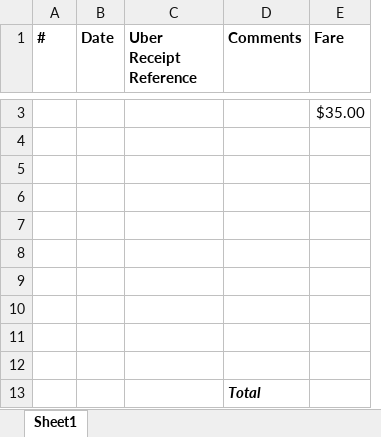
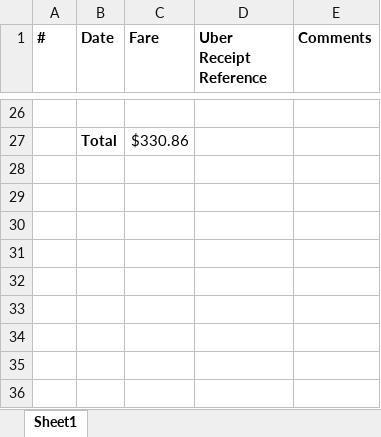
Before and after one commit to tarekbzahid/susu_summer24, an Excel workbook: uber_receipts/summary.xlsx, sheet Sheet1, drawn as a sheet; only a part is shown, gaps mark what is left out; values as stored, in another font and other column widths than the file's, no borders; removed rows and columns are numbered as before the commit, all else as after; the diff covers the shown part only; the diff names each change by its address in the sheet, - before the commit and + after, or states it on an @@ line.

```diff
--- a/uber_receipts/summary.xlsx (sheet Sheet1)
+++ b/uber_receipts/summary.xlsx (sheet Sheet1)
+column C (Fare), row 27: $330.86
-column E (Fare), row 3: $35.00
-row 27: (empty)
+row 27:  | Total | $330.86
-row 5: (empty)
-row 6: (empty)
-row 7: (empty)
-row 8: (empty)
-row 9: (empty)
-row 10: (empty)
-row 11: (empty)
-row 12: (empty)
-row 13:  |  |  | Total
```
Also changed, not shown: 23 added rows and 2 edited cells elsewhere in this sheet, 2 other files.
